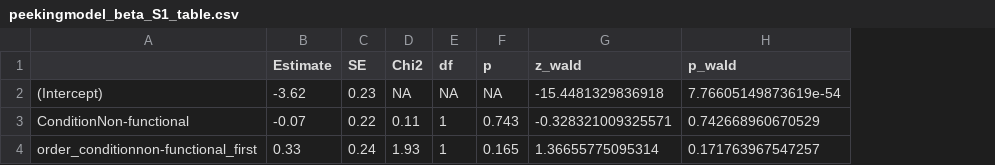
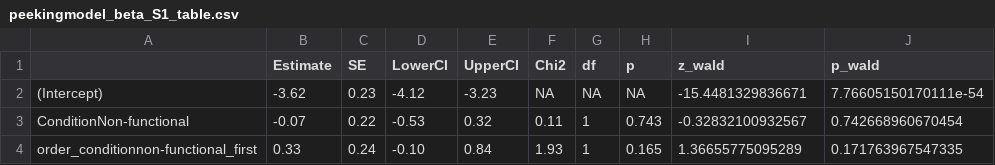
Before and after one commit to cvoelter/kea_explanation_seeking, a CSV file: Saves/peekingmodel_beta_S1_table.csv, drawn as a sheet; addresses are those after the commit; the diff names each change by its address in the sheet, - before the commit and + after, or states it on an @@ line.

```diff
--- a/Saves/peekingmodel_beta_S1_table.csv
+++ b/Saves/peekingmodel_beta_S1_table.csv
+column D (LowerCI), rows 2-4: -4.12 | -0.53 | -0.10
+column E (UpperCI), rows 2-4: -3.23 | 0.32 | 0.84
-I2 (z_wald): -15.4481329836918
+I2 (z_wald): -15.4481329836671
-J2 (p_wald): 7.76605149873619e-54
+J2 (p_wald): 7.76605150170111e-54
-I3 (z_wald): -0.328321009325571
+I3 (z_wald): -0.32832100932567
-J3 (p_wald): 0.742668960670529
+J3 (p_wald): 0.742668960670454
-I4 (z_wald): 1.36655775095314
+I4 (z_wald): 1.36655775095289
-J4 (p_wald): 0.171763967547257
+J4 (p_wald): 0.171763967547335
```
Also changed, not shown: Saves/Child_mm1_communication_model_output_table.csv, Saves/Child_mm1_overall_peeking_output_table.csv, 20 other files.
